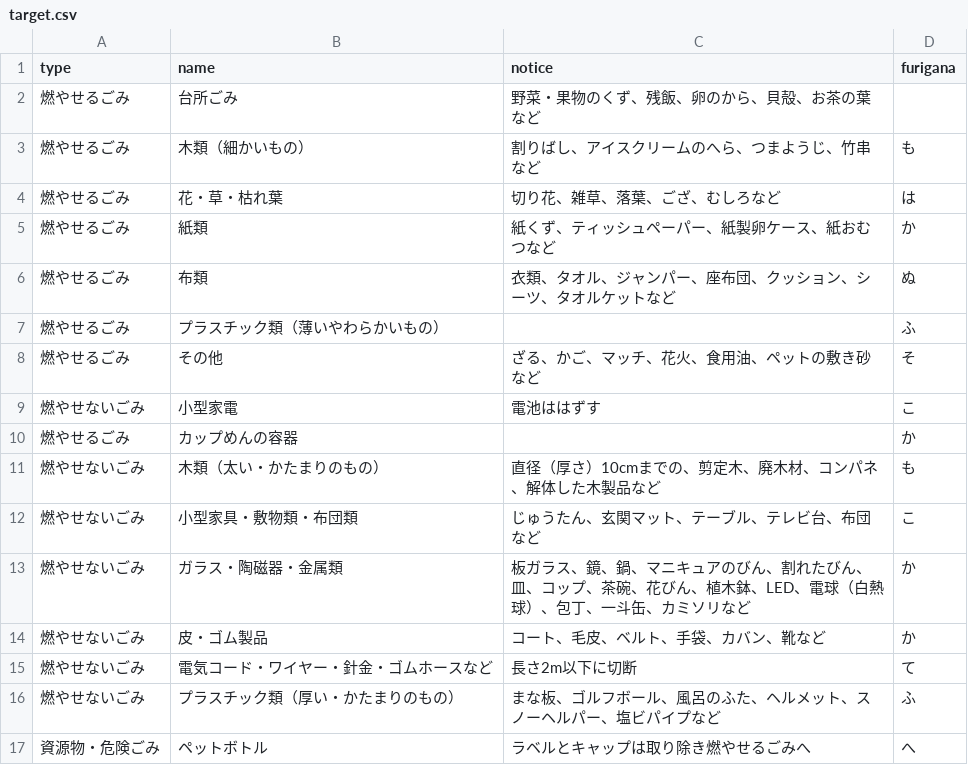
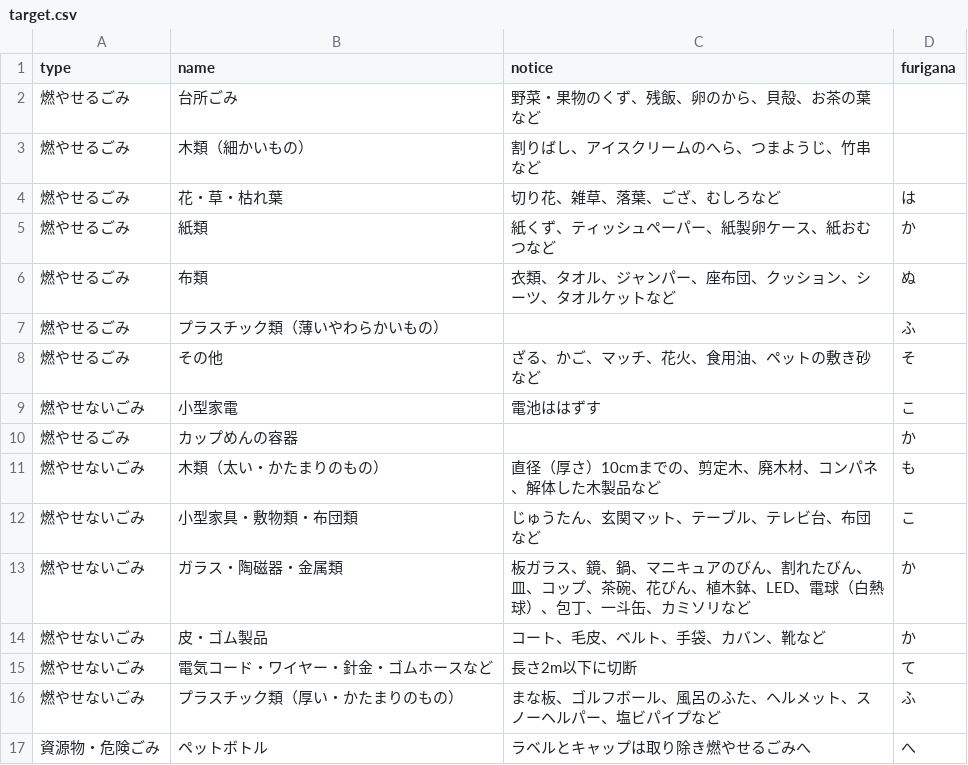
Before and after one commit to testbytest/5374, a CSV file: data/target.csv, drawn as a sheet.

Commit message:
Update target.csv

```diff
--- a/data/target.csv
+++ b/data/target.csv
@@ -2,3 +2,3 @@ type,name,notice,furigana
 燃やせるごみ,台所ごみ,野菜・果物のくず、残飯、卵のから、貝殻、お茶の葉など,
-燃やせるごみ,木類（細かいもの）,割りばし、アイスクリームのへら、つまようじ、竹串など,も
+燃やせるごみ,木類（細かいもの）,割りばし、アイスクリームのへら、つまようじ、竹串など,
 燃やせるごみ,花・草・枯れ葉,切り花、雑草、落葉、ござ、むしろなど,は
```
